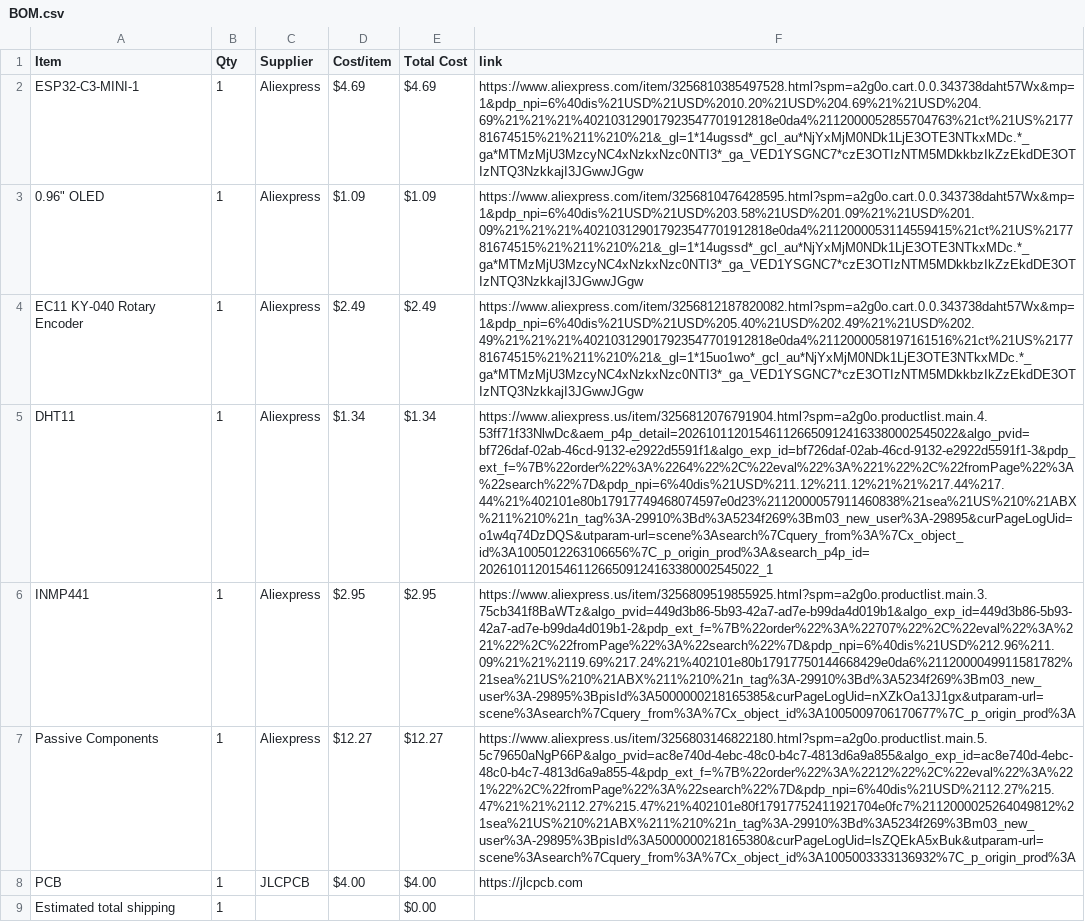
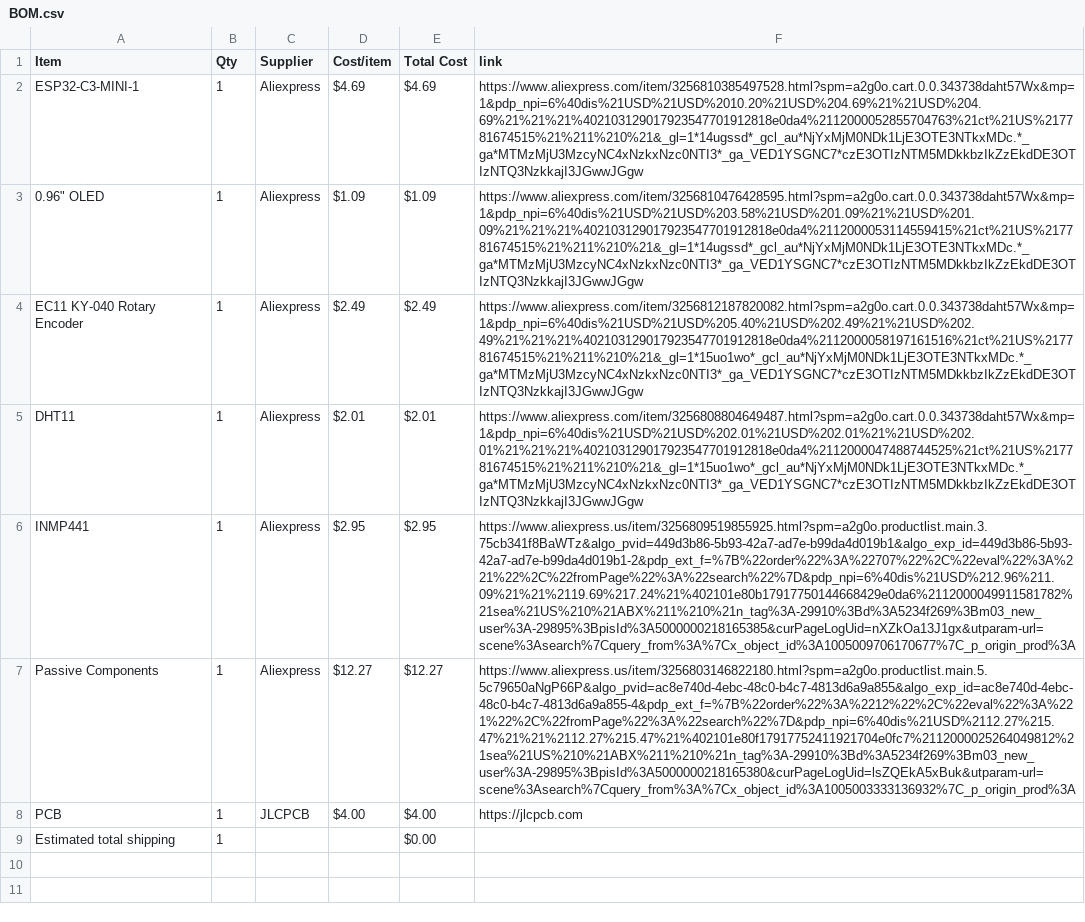
Before and after one commit to kurone741/tamago, a CSV file: BOM.csv, drawn as a sheet; the diff names each change by its address in the sheet, - before the commit and + after, or states it on an @@ line.

Commit message:
Sync tamago from Half Life

```diff
--- a/BOM.csv
+++ b/BOM.csv
-D5 (Cost/item): $1.34
+D5 (Cost/item): $2.01
-E5 (Total Cost): $1.34
+E5 (Total Cost): $2.01
-F5 (link): https://www.aliexpress.us/item/3256812076791904.html?spm=a2g0o.productlist.main.4.53ff71f33NlwDc&aem_p4p_detail=2026101120154611266509124163380002545022&algo_pvid=bf726daf-02ab-46cd-9132-e2922d5591f1&algo_exp_id=bf726daf-02ab-46cd-9132-e2922d5591f1-3&pdp_ext_f=%7B%22order%22%3A%2264%22%2C%22eval%22%3A%221%22%2C%22fromPage%22%3A%22search%22%7D&pdp_npi=6%40dis%21USD%211.12%211.12%21%21%217.44%217.44%21%402101e80b17917749468074597e0d23%2112000057911460838%21sea%21US%210%21ABX%211%210%21n_tag%3A-29910%3Bd%3A5234f269%3Bm03_new_user%3A-29895&curPageLogUid=o1w4q74DzDQS&utparam-url=scene%3Asearch%7Cquery_from%3A%7Cx_object_id%3A1005012263106656%7C_p_origin_prod%3A&search_p4p_id=2026101120154611266509124163380002545022_1
+F5 (link): https://www.aliexpress.com/item/3256808804649487.html?spm=a2g0o.cart.0.0.343738daht57Wx&mp=1&pdp_npi=6%40dis%21USD%21USD%202.01%21USD%202.01%21%21USD%202.01%21%21%21%402103129017923547701912818e0da4%2112000047488744525%21ct%21US%217781674515%21%211%210%21&_gl=1*15uo1wo*_gcl_au*NjYxMjM0NDk1LjE3OTE3NTkxMDc.*_ga*MTMzMjU3MzcyNC4xNzkxNzc0NTI3*_ga_VED1YSGNC7*czE3OTIzNTM5MDkkbzIkZzEkdDE3OTIzNTQ3NzkkajI3JGwwJGgw
```
